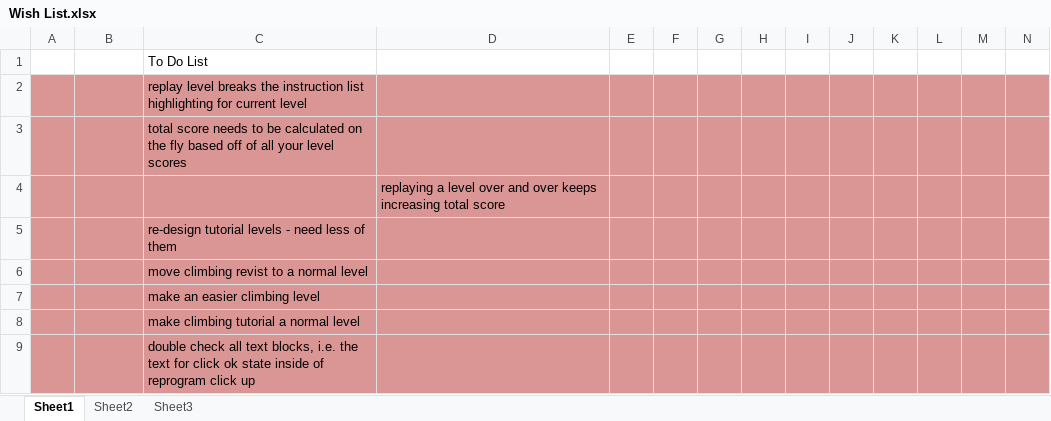
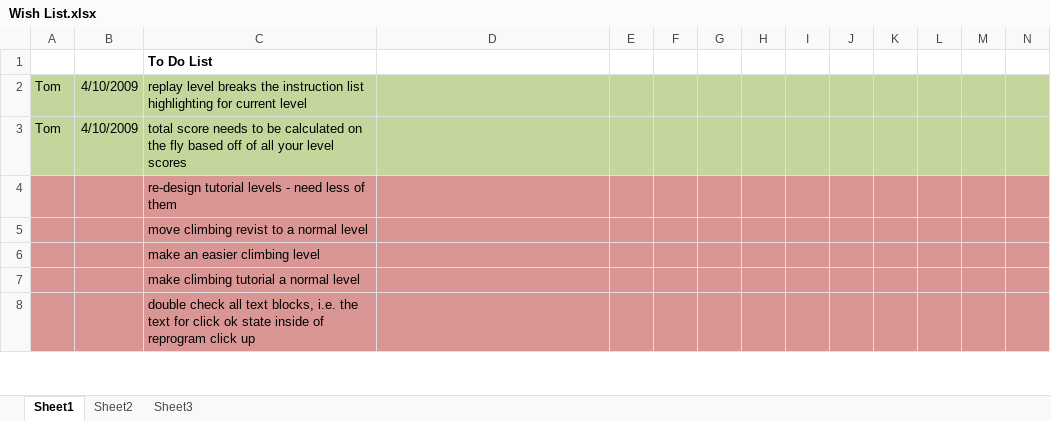
Before and after one commit to CorwinJV/seeautz-projekt1, an Excel workbook: seeautz/Content/Wish List.xlsx, sheet Sheet1, drawn as a sheet; only a part is shown; values as stored, in another font and other column widths than the file's, no borders; removed rows and columns are numbered as before the commit, all else as after; the diff covers the shown part only; the diff names each change by its address in the sheet, - before the commit and + after, or states it on an @@ line.

```diff
--- a/seeautz/Content/Wish List.xlsx (sheet Sheet1)
+++ b/seeautz/Content/Wish List.xlsx (sheet Sheet1)
-C1 bold: off
+C1 bold: on
-A2:A3: (empty)
+A2:A3: Tom
-A2:N3 fill: #D99694
+A2:N3 fill: #C3D69B
-B2:B3: (empty)
+B2:B3: 4/10/2009
-row 4:  |  |  | replaying a level over and over keeps increasing total score
```
Also changed, not shown: 16 added rows, 6 edited cells and cell formats elsewhere in this sheet, 19 other files.
